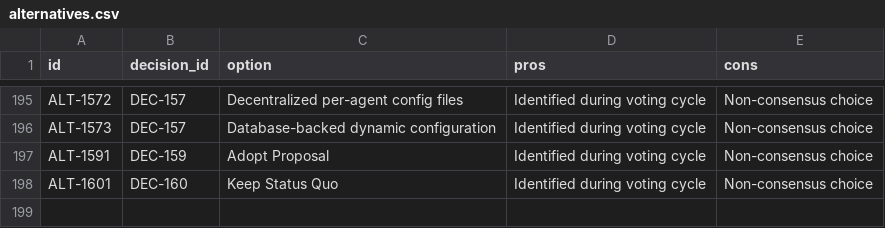
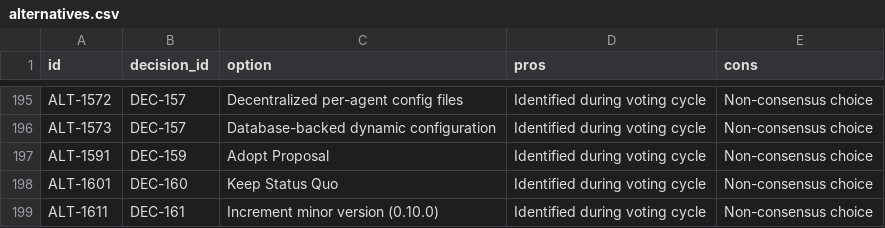
Before and after one commit to suli-g/council-manager, a CSV file: .agents/alternatives.csv, drawn as a sheet; only a part is shown, gaps mark what is left out.

```diff
--- a/.agents/alternatives.csv
+++ b/.agents/alternatives.csv
@@ -198 +198,2 @@ ALT-1591;DEC-159;Adopt Proposal;Identified during voting cycle;Non-consensus cho
 ALT-1601;DEC-160;Keep Status Quo;Identified during voting cycle;Non-consensus choice
+ALT-1611;DEC-161;Increment minor version (0.10.0);Identified during voting cycle;Non-consensus choice
```
Also changed, not shown: .agents/decisions.csv, .agents/votes_manifest.csv, 3 other files.
